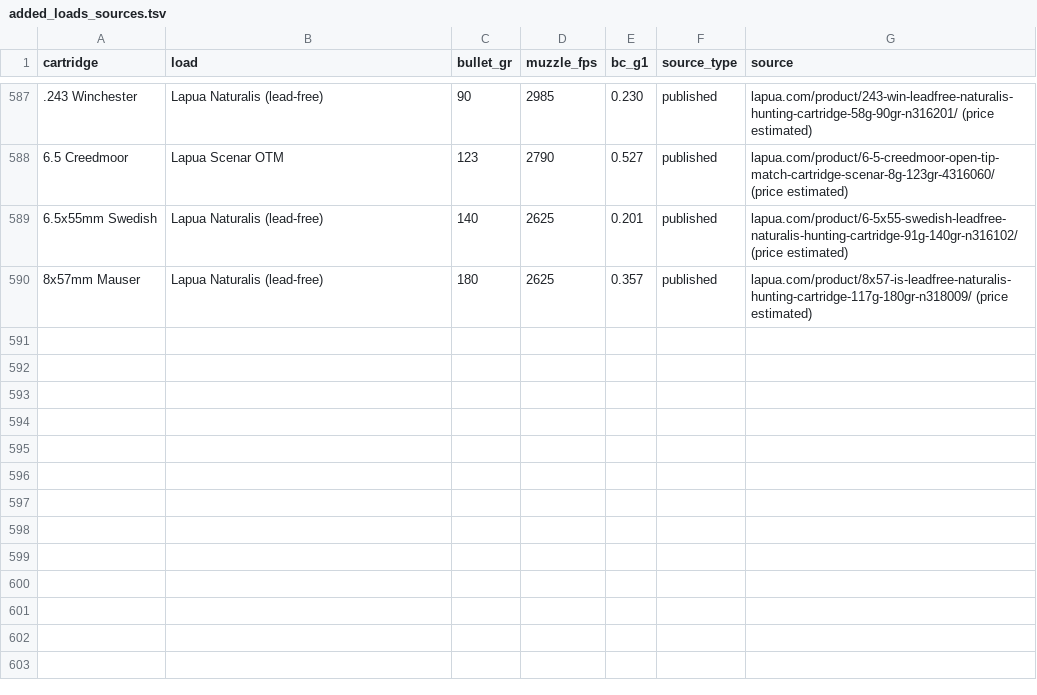
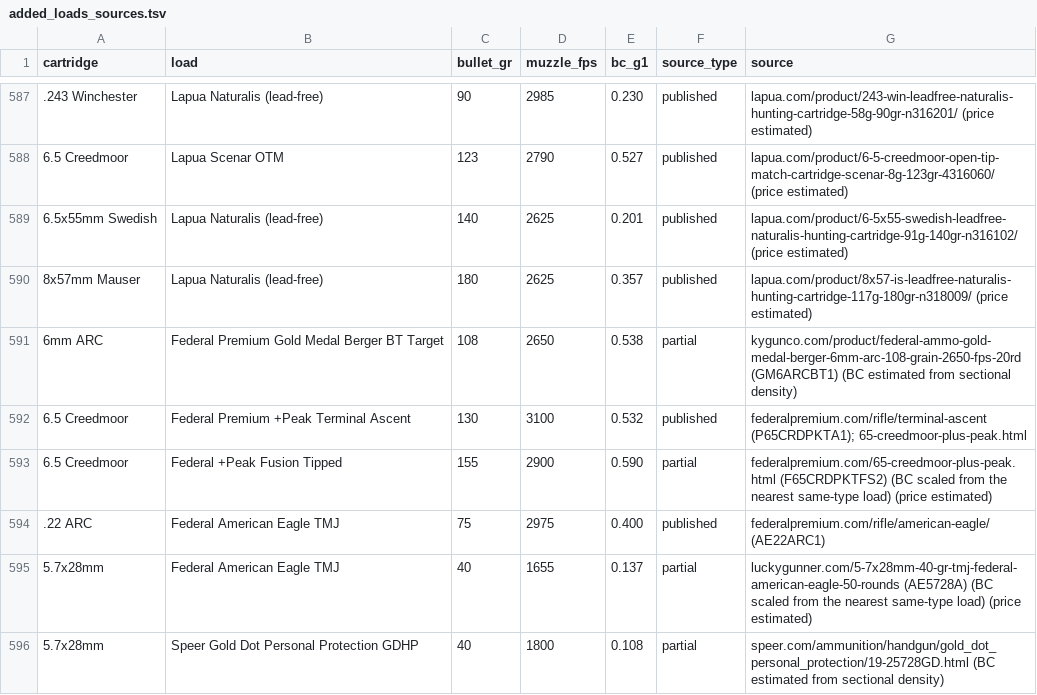
Before and after one commit to mrakz03/Load-Lore, a TSV file: research/added_loads_sources.tsv, drawn as a sheet; only a part is shown, gaps mark what is left out.

```diff
--- a/research/added_loads_sources.tsv
+++ b/research/added_loads_sources.tsv
@@ -590 +590,7 @@ cartridge	load	bullet_gr	muzzle_fps	bc_g1	source_type	source
 8x57mm Mauser	Lapua Naturalis (lead-free)	180	2625	0.357	published	lapua.com/product/8x57-is-leadfree-naturalis-hunting-cartridge-117g-180gr-n318009/ (price estimated)
+6mm ARC	Federal Premium Gold Medal Berger BT Target	108	2650	0.538	partial	kygunco.com/product/federal-ammo-gold-medal-berger-6mm-arc-108-grain-2650-fps-20rd (GM6ARCBT1) (BC estimated from sectional density)
+6.5 Creedmoor	Federal Premium +Peak Terminal Ascent	130	3100	0.532	published	federalpremium.com/rifle/terminal-ascent (P65CRDPKTA1); 65-creedmoor-plus-peak.html
+6.5 Creedmoor	Federal +Peak Fusion Tipped	155	2900	0.590	partial	federalpremium.com/65-creedmoor-plus-peak.html (F65CRDPKTFS2) (BC scaled from the nearest same-type load) (price estimated)
+.22 ARC	Federal American Eagle TMJ	75	2975	0.400	published	federalpremium.com/rifle/american-eagle/ (AE22ARC1)
+5.7x28mm	Federal American Eagle TMJ	40	1655	0.137	partial	luckygunner.com/5-7x28mm-40-gr-tmj-federal-american-eagle-50-rounds (AE5728A) (BC scaled from the nearest same-type load) (price estimated)
+5.7x28mm	Speer Gold Dot Personal Protection GDHP	40	1800	0.108	partial	speer.com/ammunition/handgun/gold_dot_personal_protection/19-25728GD.html (BC estimated from sectional density)
```
Also changed, not shown: data/loads_centerfire_rifle.csv, data/loads_handgun.csv.
